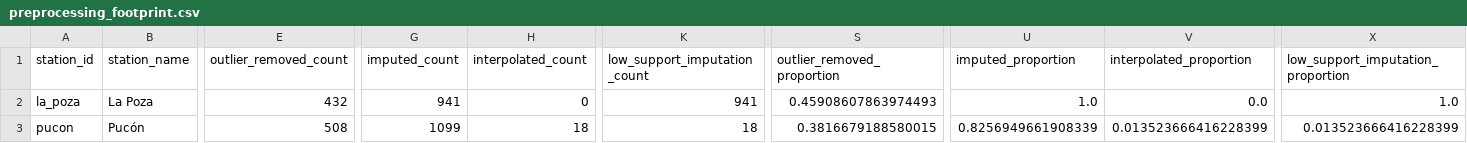
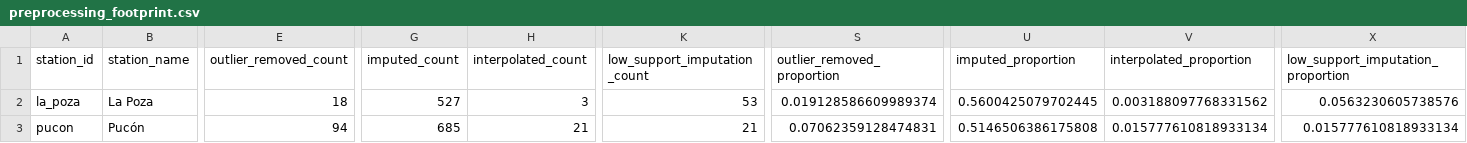
Before and after one commit to dfbustosus/transformers_forecaster_chlorophyll, a CSV file: outputs/tables/preprocessing_footprint.csv, drawn as a sheet; only a part is shown, gaps mark what is left out; the diff names each change by its address in the sheet, - before the commit and + after, or states it on an @@ line.

Commit message:
Update outputs/tables/preprocessing_footprint.csv

```diff
--- a/outputs/tables/preprocessing_footprint.csv
+++ b/outputs/tables/preprocessing_footprint.csv
-E2 (outlier_removed_count): 432
+E2 (outlier_removed_count): 18
-G2 (imputed_count): 941
+G2 (imputed_count): 527
-H2 (interpolated_count): 0
+H2 (interpolated_count): 3
-K2 (low_support_imputation_count): 941
+K2 (low_support_imputation_count): 53
-S2 (outlier_removed_proportion): 0.45908607863974493
+S2 (outlier_removed_proportion): 0.019128586609989374
-U2 (imputed_proportion): 1.0
+U2 (imputed_proportion): 0.5600425079702445
-V2 (interpolated_proportion): 0.0
+V2 (interpolated_proportion): 0.003188097768331562
-X2: 1.0
+X2: 0.0563230605738576
-E3 (outlier_removed_count): 508
+E3 (outlier_removed_count): 94
-G3 (imputed_count): 1099
+G3 (imputed_count): 685
-H3 (interpolated_count): 18
+H3 (interpolated_count): 21
-K3 (low_support_imputation_count): 18
+K3 (low_support_imputation_count): 21
-S3 (outlier_removed_proportion): 0.3816679188580015
+S3 (outlier_removed_proportion): 0.07062359128474831
-U3 (imputed_proportion): 0.8256949661908339
+U3 (imputed_proportion): 0.5146506386175808
-V3 (interpolated_proportion): 0.013523666416228399
+V3 (interpolated_proportion): 0.015777610818933134
-X3: 0.013523666416228399
+X3: 0.015777610818933134
```
